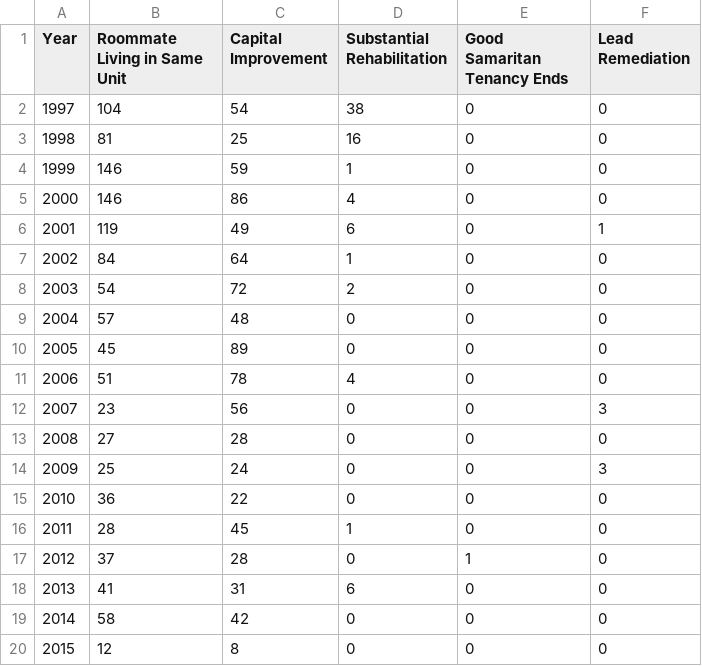
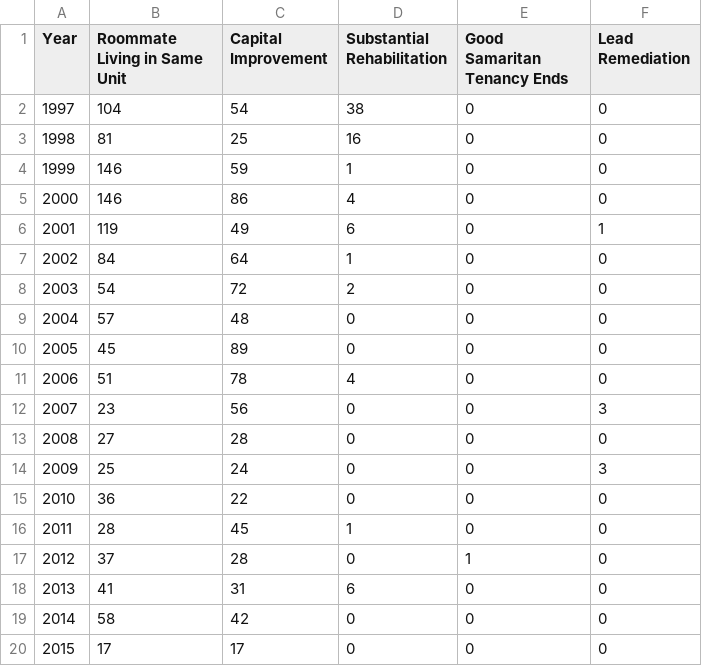
Before and after one commit to DataSF/summary-data, a CSV file: eviction_notices_no_fault_other.csv, drawn as a sheet.

```diff
--- a/eviction_notices_no_fault_other.csv
+++ b/eviction_notices_no_fault_other.csv
@@ -19,2 +19,2 @@ Year,Roommate Living in Same Unit,Capital Improvement,Substantial Rehabilitation
 2014,58,42,0,0,0
-2015,12,8,0,0,0
+2015,17,17,0,0,0
```
Also changed, not shown: eviction_notices_affecting_supply.csv, eviction_notices_by_fault_count.csv, 3 other files.
